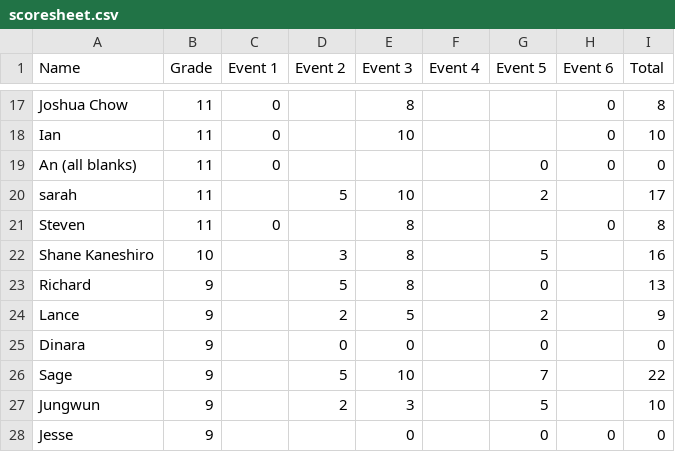
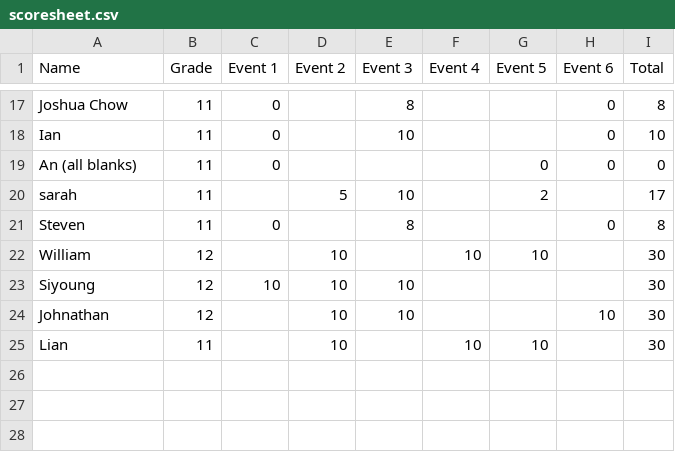
Before and after one commit to neonLian/MathTeamEventAssignment, a CSV file: scoresheet.csv, drawn as a sheet; only a part is shown, gaps mark what is left out.

```diff
--- a/scoresheet.csv
+++ b/scoresheet.csv
@@ -21,8 +21,5 @@ sarah,11,,5,10,,2,,17
 Steven ,11,0,,8,,,0,8
-Shane Kaneshiro ,10,,3,8,,5,,16
-Richard,9,,5,8,,0,,13
-Lance,9,,2,5,,2,,9
-Dinara,9,,0,0,,0,,0
-Sage,9,,5,10,,7,,22
-Jungwun ,9,,2,3,,5,,10
-Jesse,9,,,0,,0,0,0
+William,12,,10,,10,10,,30
+Siyoung,12,10,10,10,,,,30
+Johnathan,12,,10,10,,,10,30
+Lian,11,,10,,10,10,,30
```
Also changed, not shown: 1 other file.
